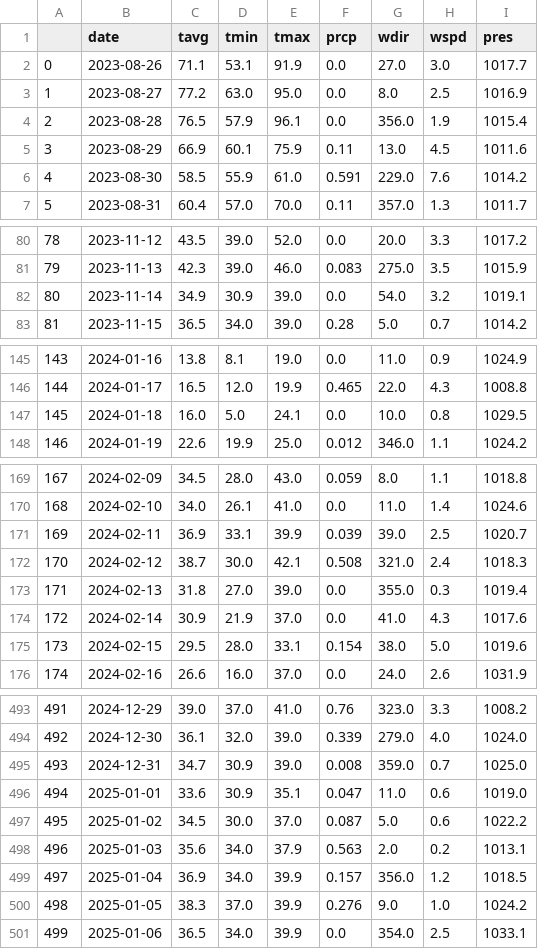
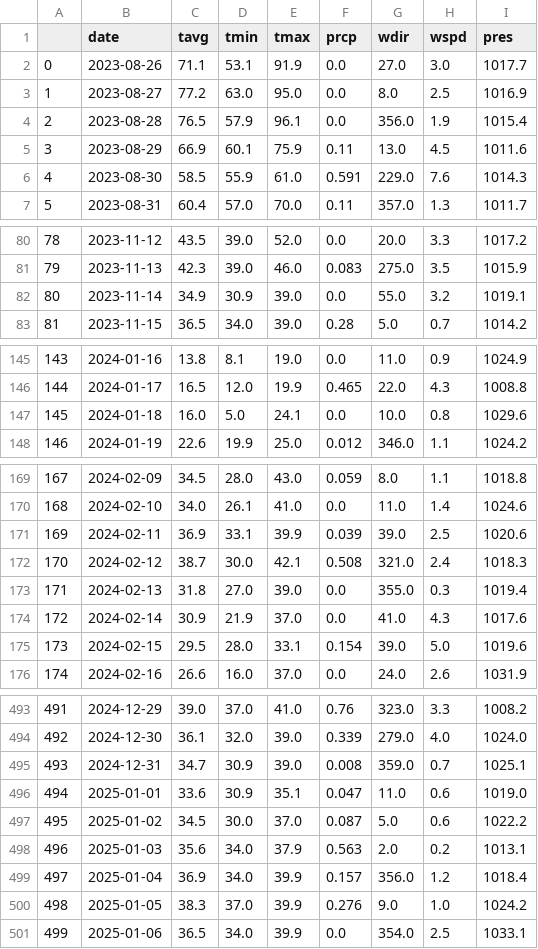
Before and after one commit to Justin-cmd359/Quantified-Self-Project-for-CPSC222, a CSV file: cleaned_spokane_weather.csv, drawn as a sheet; only a part is shown, gaps mark what is left out; the diff covers the shown part only.

```diff
--- a/cleaned_spokane_weather.csv
+++ b/cleaned_spokane_weather.csv
@@ -5,3 +5,3 @@
 3,2023-08-29,66.9,60.1,75.9,0.11,13.0,4.5,1011.6
-4,2023-08-30,58.5,55.9,61.0,0.591,229.0,7.6,1014.2
+4,2023-08-30,58.5,55.9,61.0,0.591,229.0,7.6,1014.3
 5,2023-08-31,60.4,57.0,70.0,0.11,357.0,1.3,1011.7
@@ -81,3 +81,3 @@
 79,2023-11-13,42.3,39.0,46.0,0.083,275.0,3.5,1015.9
-80,2023-11-14,34.9,30.9,39.0,0.0,54.0,3.2,1019.1
+80,2023-11-14,34.9,30.9,39.0,0.0,55.0,3.2,1019.1
 81,2023-11-15,36.5,34.0,39.0,0.28,5.0,0.7,1014.2
@@ -146,3 +146,3 @@
 144,2024-01-17,16.5,12.0,19.9,0.465,22.0,4.3,1008.8
-145,2024-01-18,16.0,5.0,24.1,0.0,10.0,0.8,1029.5
+145,2024-01-18,16.0,5.0,24.1,0.0,10.0,0.8,1029.6
 146,2024-01-19,22.6,19.9,25.0,0.012,346.0,1.1,1024.2
@@ -170,3 +170,3 @@
 168,2024-02-10,34.0,26.1,41.0,0.0,11.0,1.4,1024.6
-169,2024-02-11,36.9,33.1,39.9,0.039,39.0,2.5,1020.7
+169,2024-02-11,36.9,33.1,39.9,0.039,39.0,2.5,1020.6
 170,2024-02-12,38.7,30.0,42.1,0.508,321.0,2.4,1018.3
@@ -174,3 +174,3 @@
 172,2024-02-14,30.9,21.9,37.0,0.0,41.0,4.3,1017.6
-173,2024-02-15,29.5,28.0,33.1,0.154,38.0,5.0,1019.6
+173,2024-02-15,29.5,28.0,33.1,0.154,39.0,5.0,1019.6
 174,2024-02-16,26.6,16.0,37.0,0.0,24.0,2.6,1031.9
@@ -494,3 +494,3 @@
 492,2024-12-30,36.1,32.0,39.0,0.339,279.0,4.0,1024.0
-493,2024-12-31,34.7,30.9,39.0,0.008,359.0,0.7,1025.0
+493,2024-12-31,34.7,30.9,39.0,0.008,359.0,0.7,1025.1
 494,2025-01-01,33.6,30.9,35.1,0.047,11.0,0.6,1019.0
@@ -498,3 +498,3 @@
 496,2025-01-03,35.6,34.0,37.9,0.563,2.0,0.2,1013.1
-497,2025-01-04,36.9,34.0,39.9,0.157,356.0,1.2,1018.5
+497,2025-01-04,36.9,34.0,39.9,0.157,356.0,1.2,1018.4
 498,2025-01-05,38.3,37.0,39.9,0.276,9.0,1.0,1024.2
```
Also changed, not shown: 30 edited cells elsewhere in this file, cleaned_sleep_score.csv, initial_spokane_weather.csv, 3 other files.
